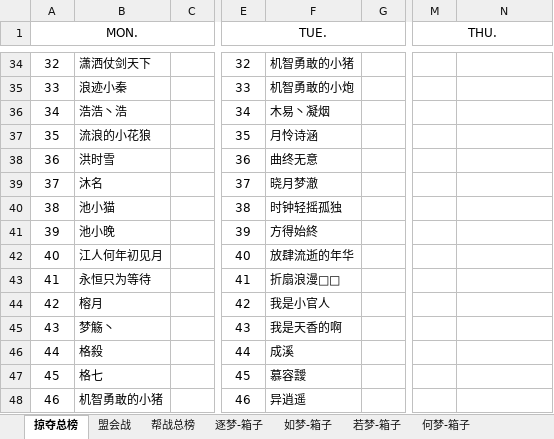
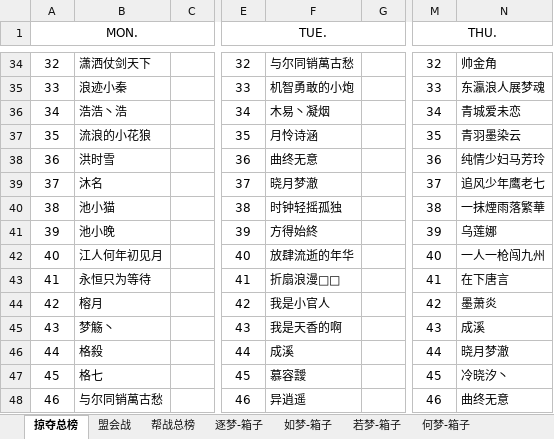
Before and after one commit to cansnow123/wuxia-union, an Excel workbook: 5.23-5.29.xlsx, sheet 掠夺总榜, drawn as a sheet; only a part is shown, gaps mark what is left out; values as stored, in another font and other column widths than the file's, no borders; the diff covers the shown part only; the diff names each change by its address in the sheet, - before the commit and + after, or states it on an @@ line.

```diff
--- a/5.23-5.29.xlsx (sheet 掠夺总榜)
+++ b/5.23-5.29.xlsx (sheet 掠夺总榜)
-F34: 机智勇敢的小猪
+F34: 与尔同销萬古愁
-M34 (THU.): (empty)
+M34 (THU.): 32
-N34: (empty)
+N34: 帅金角
-M35 (THU.): (empty)
+M35 (THU.): 33
-N35: (empty)
+N35: 东瀛浪人展梦魂
-M36 (THU.): (empty)
+M36 (THU.): 34
-N36: (empty)
+N36: 青城爱未恋
-M37 (THU.): (empty)
+M37 (THU.): 35
-N37: (empty)
+N37: 青羽墨染云
-M38 (THU.): (empty)
+M38 (THU.): 36
-N38: (empty)
+N38: 纯情少妇马芳玲
-M39 (THU.): (empty)
+M39 (THU.): 37
-N39: (empty)
+N39: 追风少年鹰老七
-M40 (THU.): (empty)
+M40 (THU.): 38
-N40: (empty)
+N40: 一抹煙雨落繁華
-M41 (THU.): (empty)
+M41 (THU.): 39
-N41: (empty)
+N41: 乌莲娜
-M42 (THU.): (empty)
+M42 (THU.): 40
-N42: (empty)
+N42: 一人一枪闯九州
-M43 (THU.): (empty)
+M43 (THU.): 41
-N43: (empty)
+N43: 在下唐言
-M44 (THU.): (empty)
+M44 (THU.): 42
-N44: (empty)
+N44: 墨萧炎
-M45 (THU.): (empty)
+M45 (THU.): 43
-N45: (empty)
+N45: 成溪
-M46 (THU.): (empty)
+M46 (THU.): 44
-N46: (empty)
+N46: 晓月梦澈
-M47 (THU.): (empty)
+M47 (THU.): 45
-N47: (empty)
+N47: 冷晓汐丶
-B48: 机智勇敢的小猪
+B48: 与尔同销萬古愁
-M48 (THU.): (empty)
+M48 (THU.): 46
-N48: (empty)
+N48: 曲终无意
```
Also changed, not shown: 122 edited cells elsewhere in this sheet, sheet 如梦-箱子, sheet 联盟箱子总计, sheet 帮战总榜, 8 other files.
